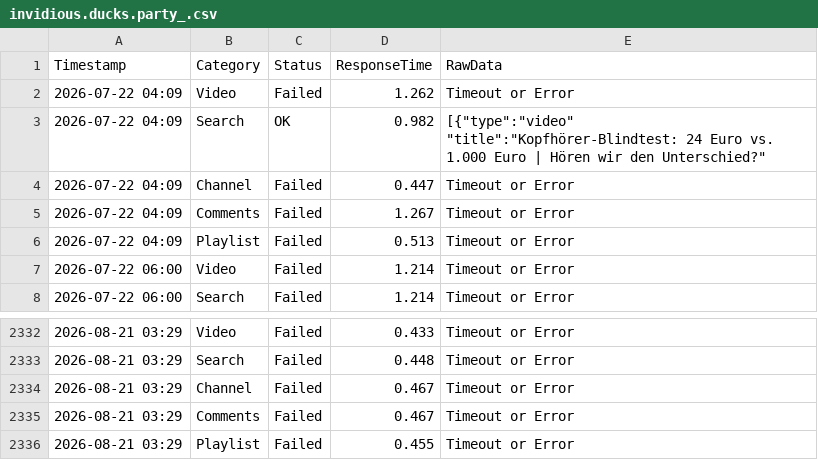
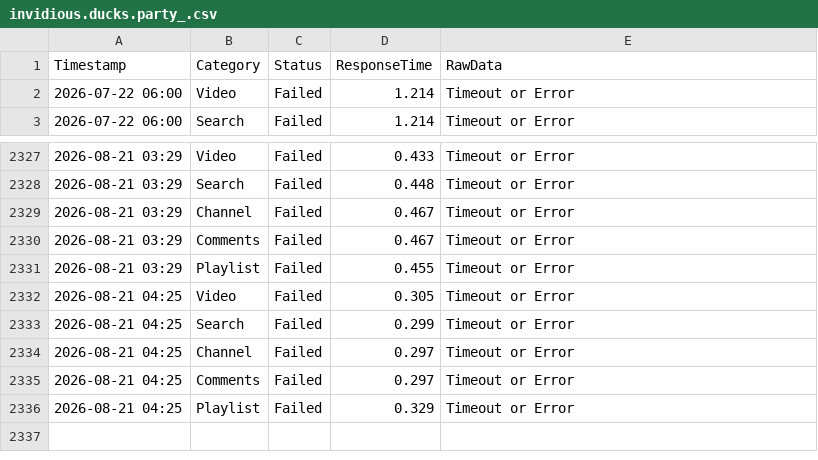
Before and after one commit to yuto1106110/invidious-health, a CSV file: logs/invidious.ducks.party_.csv, drawn as a sheet; only a part is shown, gaps mark what is left out; removed rows and columns are numbered as before the commit, all else as after; the diff names each change by its address in the sheet, - before the commit and + after, or states it on an @@ line.

```diff
--- a/logs/invidious.ducks.party_.csv
+++ b/logs/invidious.ducks.party_.csv
-row 2: 2026-07-22 04:09 | Video | Failed | 1.262 | Timeout or Error
-row 3: 2026-07-22 04:09 | Search | OK | 0.982 | [{"type":"video" "title":"Kopfhörer-Blindtest: 24 Euro vs. 1.000 Euro | Hören wir den Unterschied?"
-row 4: 2026-07-22 04:09 | Channel | Failed | 0.447 | Timeout or Error
-row 5: 2026-07-22 04:09 | Comments | Failed | 1.267 | Timeout or Error
-row 6: 2026-07-22 04:09 | Playlist | Failed | 0.513 | Timeout or Error
+row 2332: 2026-08-21 04:25 | Video | Failed | 0.305 | Timeout or Error
+row 2333: 2026-08-21 04:25 | Search | Failed | 0.299 | Timeout or Error
+row 2334: 2026-08-21 04:25 | Channel | Failed | 0.297 | Timeout or Error
+row 2335: 2026-08-21 04:25 | Comments | Failed | 0.297 | Timeout or Error
+row 2336: 2026-08-21 04:25 | Playlist | Failed | 0.329 | Timeout or Error
```
Also changed, not shown: logs/inv.kamuridesu.com_.csv, logs/invidious.ritoge.com_.csv, 8 other files.
